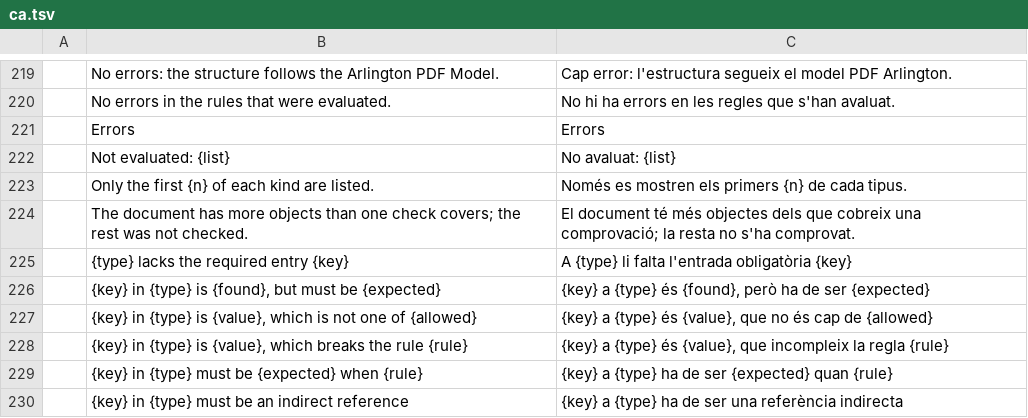
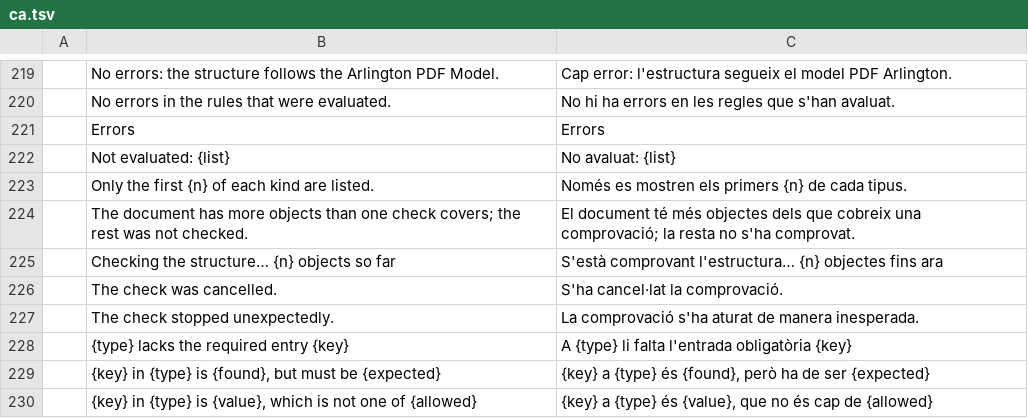
Before and after one commit to guillehr2/pdfcraft, a TSV file: crates/ui-egui/src/i18n/ca.tsv, drawn as a sheet; only a part is shown, gaps mark what is left out; the shorter side is filled out with more unchanged rows.

```diff
--- a/crates/ui-egui/src/i18n/ca.tsv
+++ b/crates/ui-egui/src/i18n/ca.tsv
@@ -224,2 +224,5 @@
 	The document has more objects than one check covers; the rest was not checked.	El document té més objectes dels que cobreix una comprovació; la resta no s'ha comprovat.
+	Checking the structure… {n} objects so far	S'està comprovant l'estructura… {n} objectes fins ara
+	The check was cancelled.	S'ha cancel·lat la comprovació.
+	The check stopped unexpectedly.	La comprovació s'ha aturat de manera inesperada.
 	{type} lacks the required entry {key}	A {type} li falta l'entrada obligatòria {key}
```
Also changed, not shown: crates/ui-egui/src/i18n/fi.tsv, crates/ui-egui/src/i18n/hi.tsv, 4 other files.
